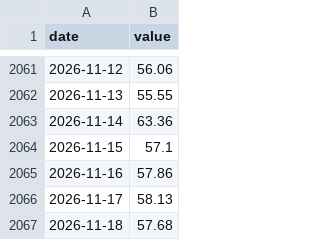
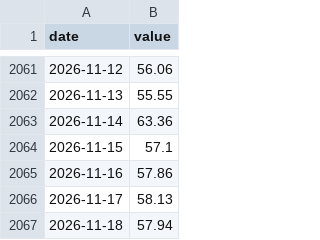
Before and after one commit to thatssoheil/crypto-macro-analysis, a CSV file: data/macro_dataset/dvol_eth.csv, drawn as a sheet; only a part is shown, gaps mark what is left out.

```diff
--- a/data/macro_dataset/dvol_eth.csv
+++ b/data/macro_dataset/dvol_eth.csv
@@ -2066,2 +2066,2 @@ date,value
 2026-11-17,58.13
-2026-11-18,57.68
+2026-11-18,57.94
```
Also changed, not shown: data/macro_dataset/dvol_btc.csv, 21 other files.
